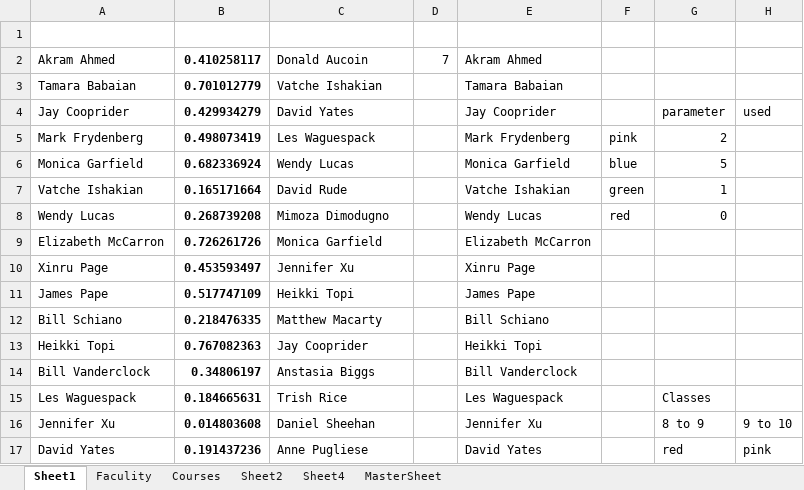
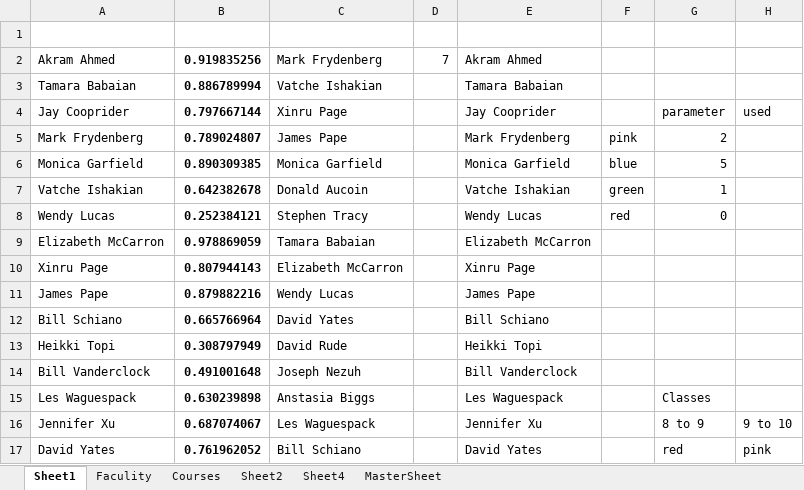
Before and after one commit to CS620-Diamonds/Project-Repo, an Excel workbook: view switching app.xlsm, sheet Sheet1, drawn as a sheet; only a part is shown; values as stored, in another font and other column widths than the file's, no borders; charts and pictures not drawn; the diff covers the shown part only; the diff names each change by its address in the sheet, - before the commit and + after, or states it on an @@ line.

```diff
--- a/view switching app.xlsm (sheet Sheet1)
+++ b/view switching app.xlsm (sheet Sheet1)
-B2: 0.410258117
+B2: 0.919835256
-C2: Donald Aucoin
+C2: Mark Frydenberg
-B3: 0.701012779
+B3: 0.886789994
-B4: 0.429934279
+B4: 0.797667144
-C4: David Yates
+C4: Xinru Page
-B5: 0.498073419
+B5: 0.789024807
-C5: Les Waguespack
+C5: James Pape
-B6: 0.682336924
+B6: 0.890309385
-C6: Wendy Lucas
+C6: Monica Garfield
-B7: 0.165171664
+B7: 0.642382678
-C7: David Rude
+C7: Donald Aucoin
-B8: 0.268739208
+B8: 0.252384121
-C8: Mimoza Dimodugno
+C8: Stephen Tracy
-B9: 0.726261726
+B9: 0.978869059
-C9: Monica Garfield
+C9: Tamara Babaian
-B10: 0.453593497
+B10: 0.807944143
-C10: Jennifer Xu
+C10: Elizabeth McCarron
-B11: 0.517747109
+B11: 0.879882216
-C11: Heikki Topi
+C11: Wendy Lucas
-B12: 0.218476335
+B12: 0.665766964
-C12: Matthew Macarty
+C12: David Yates
-B13: 0.767082363
+B13: 0.308797949
-C13: Jay Cooprider
+C13: David Rude
-B14: 0.34806197
+B14: 0.491001648
-C14: Anstasia Biggs
+C14: Joseph Nezuh
-B15: 0.184665631
+B15: 0.630239898
-C15: Trish Rice
+C15: Anstasia Biggs
-B16: 0.014803608
+B16: 0.687074067
-C16: Daniel Sheehan
+C16: Les Waguespack
-B17: 0.191437236
+B17: 0.761962052
-C17: Anne Pugliese
+C17: Bill Schiano
```
Also changed, not shown: 31 edited cells elsewhere in this sheet, sheet MasterSheet, charts or pictures.
